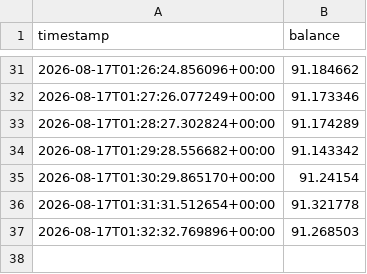
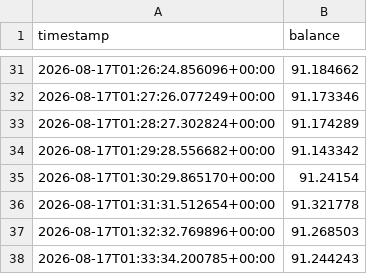
Before and after one commit to Tobyyyyyyyyyyyy/INVO, a CSV file: balance_history.csv, drawn as a sheet; only a part is shown, gaps mark what is left out.

Commit message:
Update balance: 91.244243 USDC @ 2026-08-17T01:33:34.200785+00:00

```diff
--- a/balance_history.csv
+++ b/balance_history.csv
@@ -37 +37,2 @@ timestamp, balance
 2026-08-17T01:32:32.769896+00:00,91.268503
+2026-08-17T01:33:34.200785+00:00,91.244243
```
